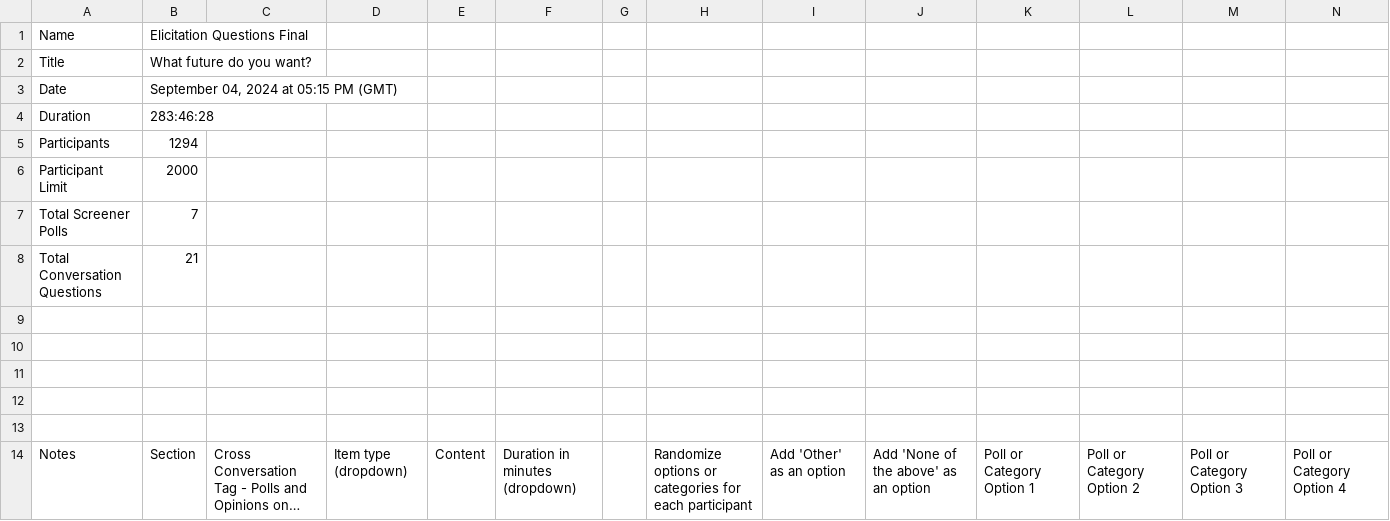
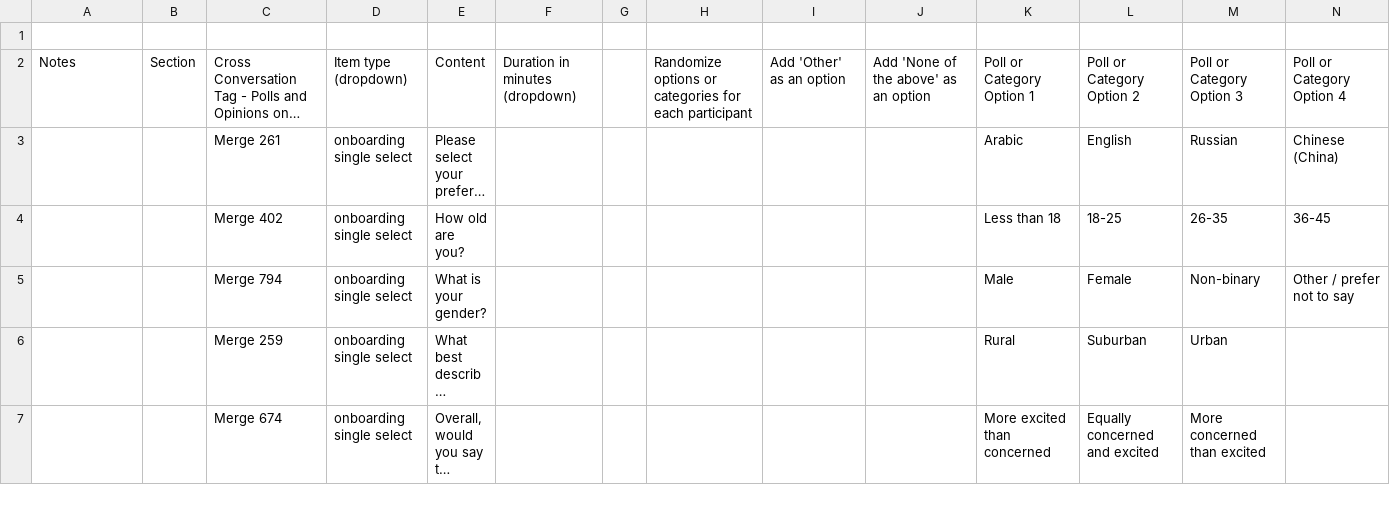
Before and after one commit to tripledoublev/global-dialogues, a CSV file: Data/GD1/GD1_discussion_guide.csv, drawn as a sheet; only a part is shown; the shorter side is filled out with more unchanged rows; long unchanged cells end in …; rows hold the shown columns only; the diff names each change by its address in the sheet, - before the commit and + after, or states it on an @@ line.

```diff
--- a/Data/GD1/GD1_discussion_guide.csv
+++ b/Data/GD1/GD1_discussion_guide.csv
-row 1: Name | Elicitation Questions Final
-row 2: Title | What future do you want?
-row 3: Date | September 04, 2024 at 05:15 PM (GMT)
-row 4: Duration | 283:46:28
-row 5: Participants | 1294
-row 6: Participant Limit | 2000
-row 7: Total Screener Polls | 7
-row 8: Total Conversation Questions | 21
-row 9: (empty)
-row 10: (empty)
-row 11: (empty)
-row 12: (empty)
```
Also changed, not shown: Data/GD1/GD1_summary.csv, 1 other file.
